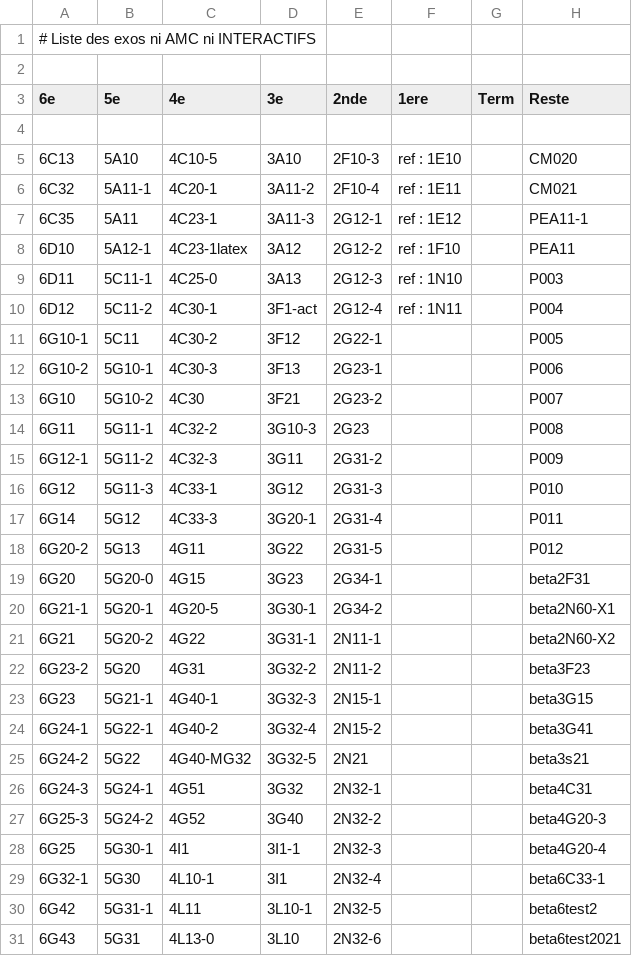
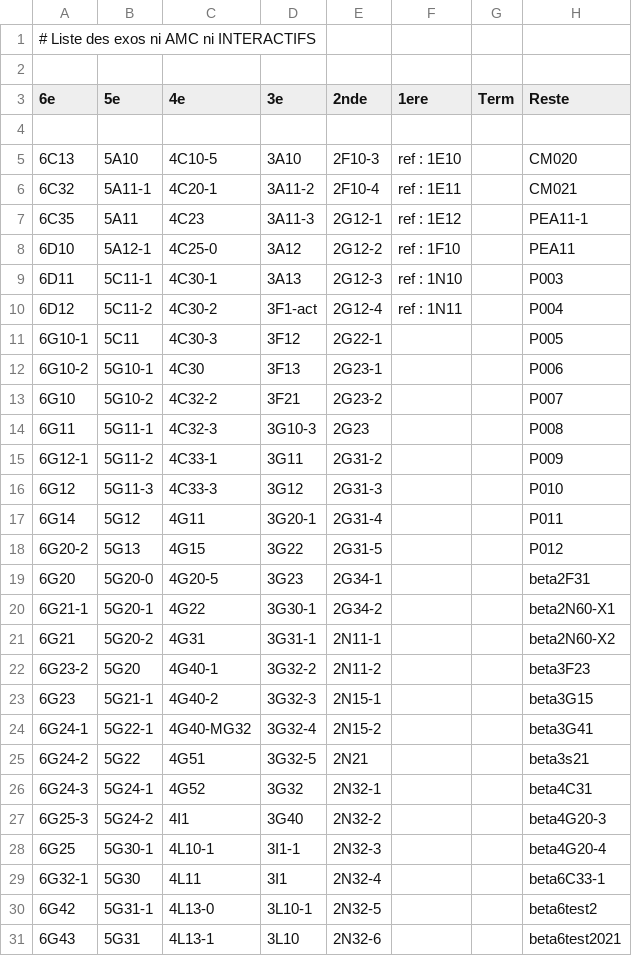
Before and after one commit to mathalea/mathalea, a CSV file: src/csv/exosNonAmcNonInteractifs.csv, drawn as a sheet; only a part is shown; the diff covers the shown part only.

```diff
--- a/src/csv/exosNonAmcNonInteractifs.csv
+++ b/src/csv/exosNonAmcNonInteractifs.csv
@@ -6,26 +6,26 @@
 6C32,5A11-1,4C20-1,3A11-2,2F10-4,ref : 1E11,,CM021
-6C35,5A11,4C23-1,3A11-3,2G12-1,ref : 1E12,,PEA11-1
-6D10,5A12-1,4C23-1latex,3A12,2G12-2,ref : 1F10,,PEA11
-6D11,5C11-1,4C25-0,3A13,2G12-3,ref : 1N10,,P003
-6D12,5C11-2,4C30-1,3F1-act,2G12-4,ref : 1N11,,P004
-6G10-1,5C11,4C30-2,3F12,2G22-1,,,P005
-6G10-2,5G10-1,4C30-3,3F13,2G23-1,,,P006
-6G10,5G10-2,4C30,3F21,2G23-2,,,P007
-6G11,5G11-1,4C32-2,3G10-3,2G23,,,P008
-6G12-1,5G11-2,4C32-3,3G11,2G31-2,,,P009
-6G12,5G11-3,4C33-1,3G12,2G31-3,,,P010
-6G14,5G12,4C33-3,3G20-1,2G31-4,,,P011
-6G20-2,5G13,4G11,3G22,2G31-5,,,P012
-6G20,5G20-0,4G15,3G23,2G34-1,,,beta2F31
-6G21-1,5G20-1,4G20-5,3G30-1,2G34-2,,,beta2N60-X1
-6G21,5G20-2,4G22,3G31-1,2N11-1,,,beta2N60-X2
-6G23-2,5G20,4G31,3G32-2,2N11-2,,,beta3F23
-6G23,5G21-1,4G40-1,3G32-3,2N15-1,,,beta3G15
-6G24-1,5G22-1,4G40-2,3G32-4,2N15-2,,,beta3G41
-6G24-2,5G22,4G40-MG32,3G32-5,2N21,,,beta3s21
-6G24-3,5G24-1,4G51,3G32,2N32-1,,,beta4C31
-6G25-3,5G24-2,4G52,3G40,2N32-2,,,beta4G20-3
-6G25,5G30-1,4I1,3I1-1,2N32-3,,,beta4G20-4
-6G32-1,5G30,4L10-1,3I1,2N32-4,,,beta6C33-1
-6G42,5G31-1,4L11,3L10-1,2N32-5,,,beta6test2
-6G43,5G31,4L13-0,3L10,2N32-6,,,beta6test2021
+6C35,5A11,4C23,3A11-3,2G12-1,ref : 1E12,,PEA11-1
+6D10,5A12-1,4C25-0,3A12,2G12-2,ref : 1F10,,PEA11
+6D11,5C11-1,4C30-1,3A13,2G12-3,ref : 1N10,,P003
+6D12,5C11-2,4C30-2,3F1-act,2G12-4,ref : 1N11,,P004
+6G10-1,5C11,4C30-3,3F12,2G22-1,,,P005
+6G10-2,5G10-1,4C30,3F13,2G23-1,,,P006
+6G10,5G10-2,4C32-2,3F21,2G23-2,,,P007
+6G11,5G11-1,4C32-3,3G10-3,2G23,,,P008
+6G12-1,5G11-2,4C33-1,3G11,2G31-2,,,P009
+6G12,5G11-3,4C33-3,3G12,2G31-3,,,P010
+6G14,5G12,4G11,3G20-1,2G31-4,,,P011
+6G20-2,5G13,4G15,3G22,2G31-5,,,P012
+6G20,5G20-0,4G20-5,3G23,2G34-1,,,beta2F31
+6G21-1,5G20-1,4G22,3G30-1,2G34-2,,,beta2N60-X1
+6G21,5G20-2,4G31,3G31-1,2N11-1,,,beta2N60-X2
+6G23-2,5G20,4G40-1,3G32-2,2N11-2,,,beta3F23
+6G23,5G21-1,4G40-2,3G32-3,2N15-1,,,beta3G15
+6G24-1,5G22-1,4G40-MG32,3G32-4,2N15-2,,,beta3G41
+6G24-2,5G22,4G51,3G32-5,2N21,,,beta3s21
+6G24-3,5G24-1,4G52,3G32,2N32-1,,,beta4C31
+6G25-3,5G24-2,4I1,3G40,2N32-2,,,beta4G20-3
+6G25,5G30-1,4L10-1,3I1-1,2N32-3,,,beta4G20-4
+6G32-1,5G30,4L11,3I1,2N32-4,,,beta6C33-1
+6G42,5G31-1,4L13-0,3L10-1,2N32-5,,,beta6test2
+6G43,5G31,4L13-1,3L10,2N32-6,,,beta6test2021
```
Also changed, not shown: 12 edited cells elsewhere in this file, 3 other files.
